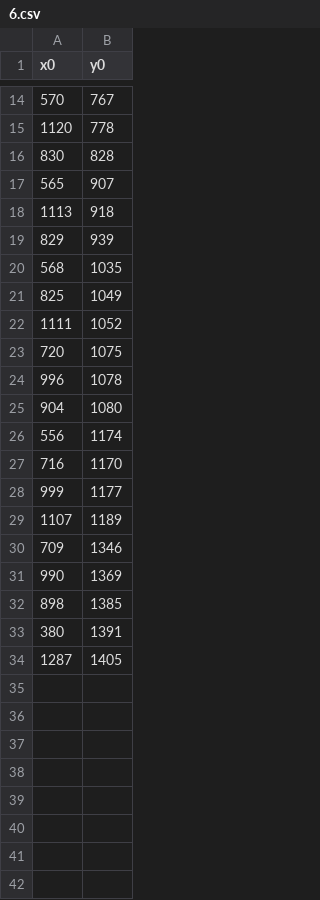
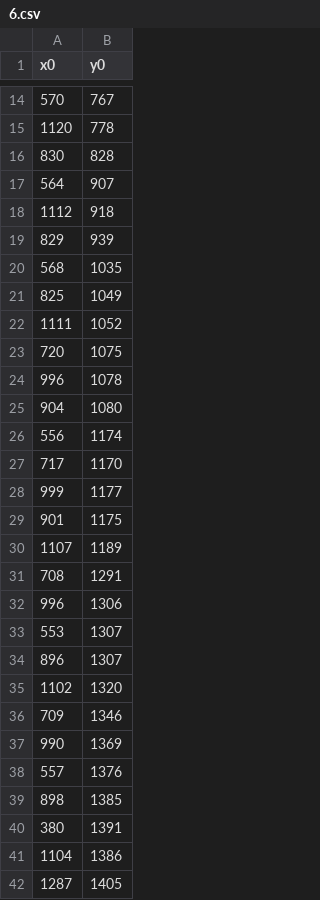
Before and after one commit to davidsaurus/Physics-192-Lab, a CSV file: 1_Stereometry/detections/6.csv, drawn as a sheet; only a part is shown, gaps mark what is left out.

```diff
--- a/1_Stereometry/detections/6.csv
+++ b/1_Stereometry/detections/6.csv
@@ -16,4 +16,4 @@ x0,y0
 830,828
-565,907
-1113,918
+564,907
+1112,918
 829,939
@@ -26,9 +26,17 @@ x0,y0
 556,1174
-716,1170
+717,1170
 999,1177
+901,1175
 1107,1189
+708,1291
+996,1306
+553,1307
+896,1307
+1102,1320
 709,1346
 990,1369
+557,1376
 898,1385
 380,1391
+1104,1386
 1287,1405
```
Also changed, not shown: 1_Stereometry/detections/4.csv, 1_Stereometry/detections/5.csv, 41 other files.
